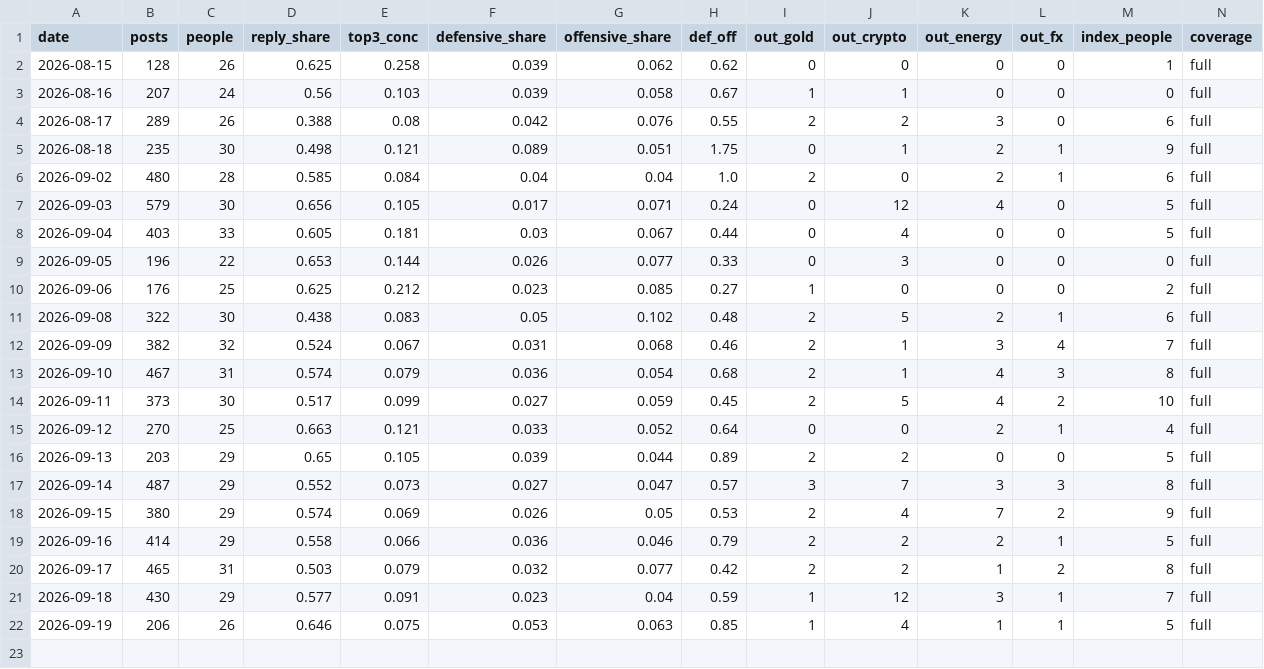
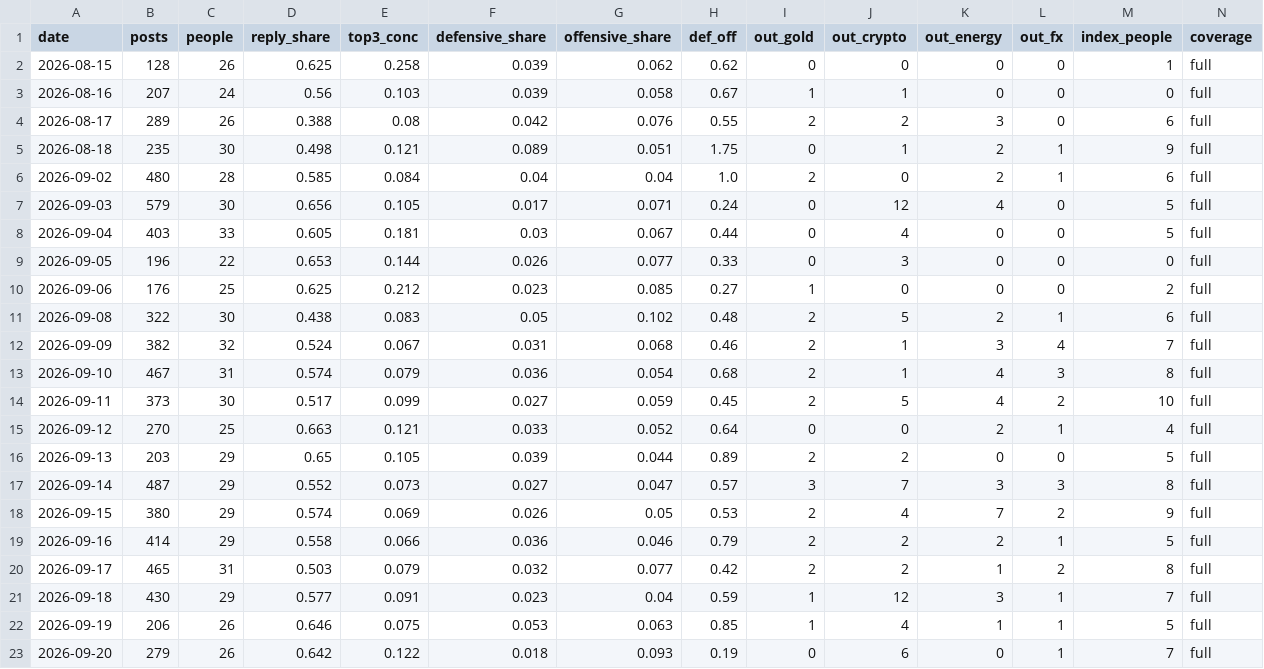
Before and after one commit to Fluxus-Trade-Lab/fluxus-dashboard, a CSV file: data/content/x_watch/scoring/mood_daily.csv, drawn as a sheet; only a part is shown; rows hold the shown columns only; the diff names each change by its address in the sheet, - before the commit and + after, or states it on an @@ line.

```diff
--- a/data/content/x_watch/scoring/mood_daily.csv
+++ b/data/content/x_watch/scoring/mood_daily.csv
+row 23: 2026-09-20 | 279 | 26 | 0.642 | 0.122 | 0.018 | 0.093 | 0.19 | 0 | 6 | 0 | 1 | 7 | full
```
Also changed, not shown: data/content/x_watch/own_account.csv, data/content/x_watch/runlog.csv, 5 other files.
